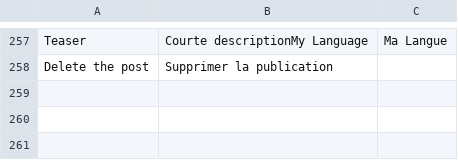
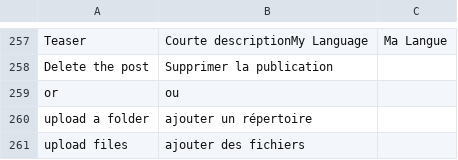
Before and after one commit to midasplatform/Midas, a CSV file: core/translation/fr-main.csv, drawn as a sheet; only a part is shown, gaps mark what is left out.

Commit message:
ENH: fixed bug #296 Added folder upload
Only works using chrome browser

```diff
--- a/core/translation/fr-main.csv
+++ b/core/translation/fr-main.csv
@@ -258 +258,4 @@ Teaser;Courte descriptionMy Language;Ma Langue
 Delete the post;Supprimer la publication
+or;ou
+upload a folder;ajouter un répertoire
+upload files;ajouter des fichiers
```
Also changed, not shown: 3 other files.
